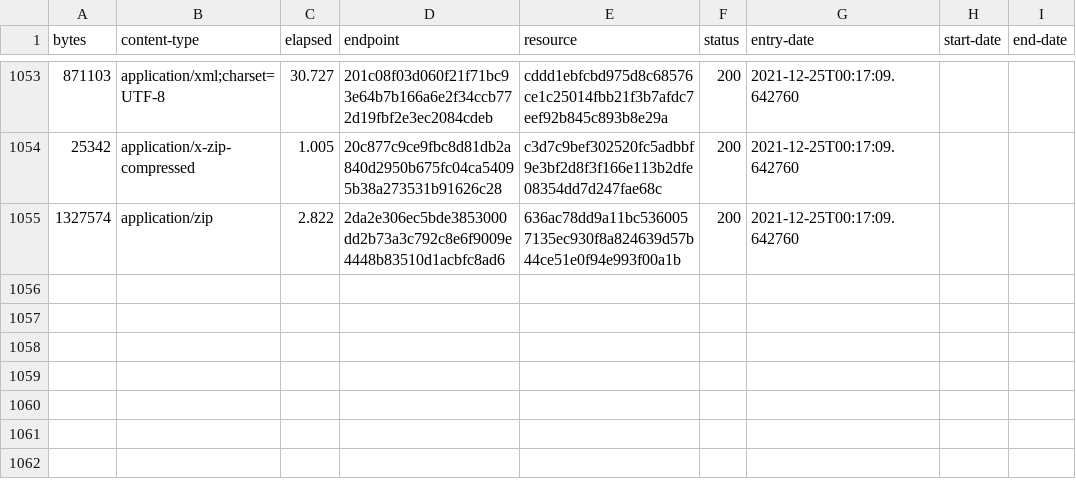
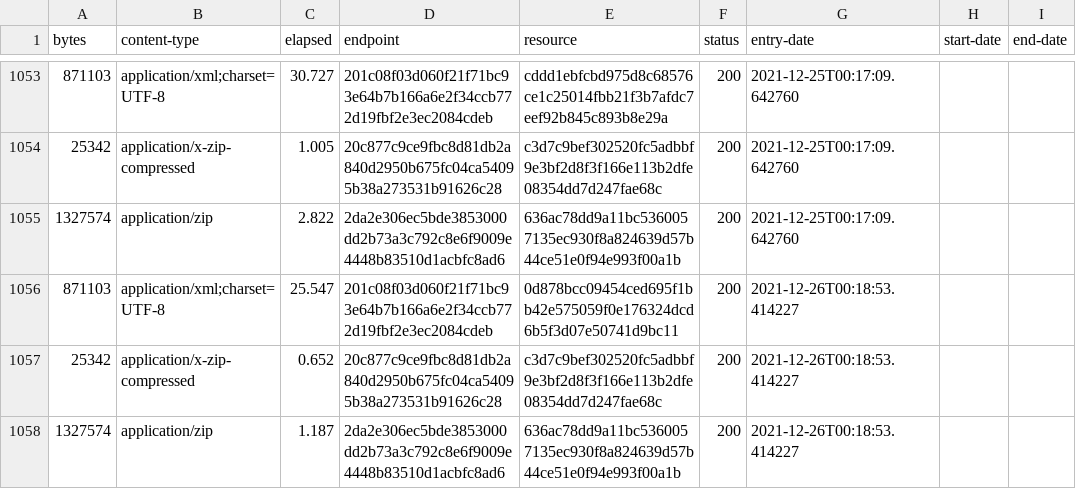
Before and after one commit to digital-land/brownfield-site-collection, a CSV file: collection/log.csv, drawn as a sheet; only a part is shown, gaps mark what is left out.

Commit message:
Collection 2021-12-26

```diff
--- a/collection/log.csv
+++ b/collection/log.csv
@@ -1055 +1055,4 @@ bytes,content-type,elapsed,endpoint,resource,status,entry-date,start-date,end-da
 1327574,application/zip,2.822,2da2e306ec5bde3853000dd2b73a3c792c8e6f9009e4448b83510d1acbfc8ad6,636ac78dd9a11bc5360057135ec930f8a824639d57b44ce51e0f94e993f00a1b,200,2021-12-25T00:17:09.642760,,
+871103,application/xml;charset=UTF-8,25.547,201c08f03d060f21f71bc93e64b7b166a6e2f34ccb772d19fbf2e3ec2084cdeb,0d878bcc09454ced695f1bb42e575059f0e176324dcd6b5f3d07e50741d9bc11,200,2021-12-26T00:18:53.414227,,
+25342,application/x-zip-compressed,0.652,20c877c9ce9fbc8d81db2a840d2950b675fc04ca54095b38a273531b91626c28,c3d7c9bef302520fc5adbbf9e3bf2d8f3f166e113b2dfe08354dd7d247fae68c,200,2021-12-26T00:18:53.414227,,
+1327574,application/zip,1.187,2da2e306ec5bde3853000dd2b73a3c792c8e6f9009e4448b83510d1acbfc8ad6,636ac78dd9a11bc5360057135ec930f8a824639d57b44ce51e0f94e993f00a1b,200,2021-12-26T00:18:53.414227,,
```
Also changed, not shown: collection/resource.csv, 1 other file.
